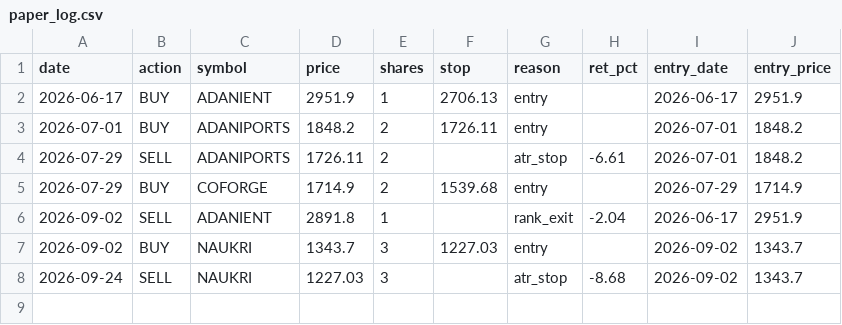
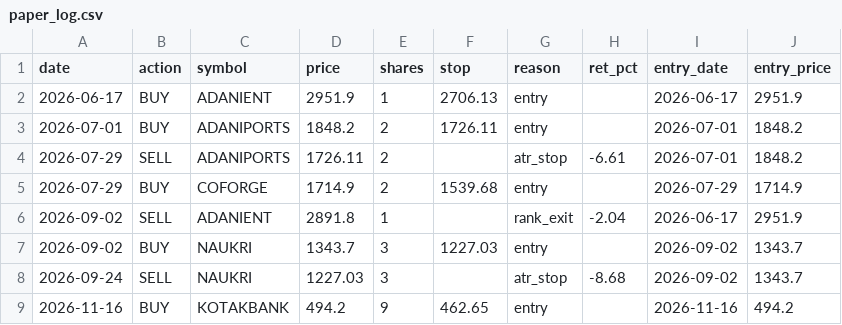
Before and after one commit to priyaselwal-hub/momentum_tracker, a CSV file: paper_data/paper_log.csv, drawn as a sheet.

```diff
--- a/paper_data/paper_log.csv
+++ b/paper_data/paper_log.csv
@@ -8 +8,2 @@ date,action,symbol,price,shares,stop,reason,ret_pct,entry_date,entry_price
 2026-09-24,SELL,NAUKRI,1227.03,3,,atr_stop,-8.68,2026-09-02,1343.7
+2026-11-16,BUY,KOTAKBANK,494.2,9,462.65,entry,,2026-11-16,494.2
```
Also changed, not shown: 2 other files.
